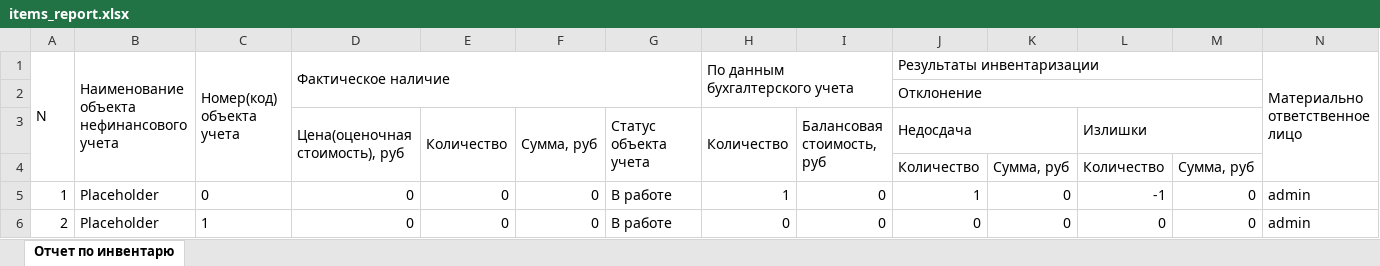
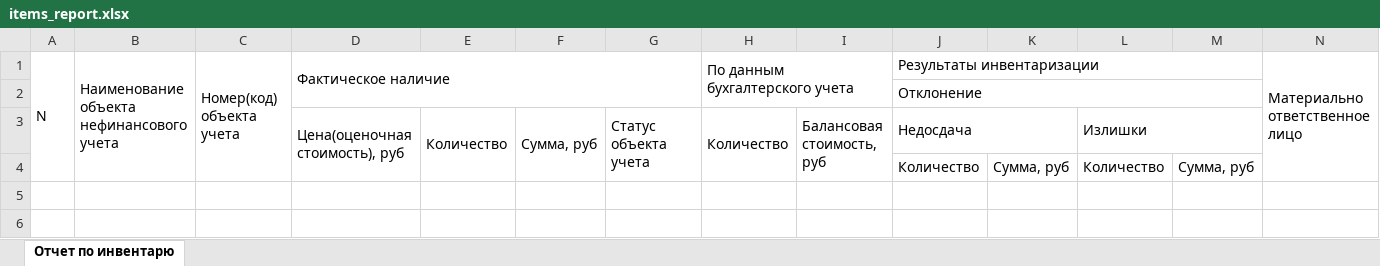
Before and after one commit to PavelKhodalitskii/stocktaking_webapp, an Excel workbook: reports/items_report.xlsx, sheet Отчет по инвентарю, drawn as a sheet; only a part is shown; values as stored, in another font and other column widths than the file's, no borders; rows hold the shown columns only; the diff names each change by its address in the sheet, - before the commit and + after, or states it on an @@ line.

```diff
--- a/reports/items_report.xlsx (sheet Отчет по инвентарю)
+++ b/reports/items_report.xlsx (sheet Отчет по инвентарю)
-row 5: 1 | Placeholder | 0 | 0 | 0 | 0 | В работе | 1 | 0 | 1 | 0 | -1 | 0 | admin
-row 6: 2 | Placeholder | 1 | 0 | 0 | 0 | В работе | 0 | 0 | 0 | 0 | 0 | 0 | admin
```
Also changed, not shown: 10 other files.
